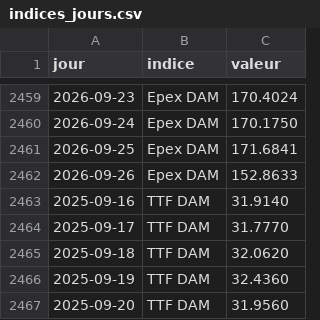
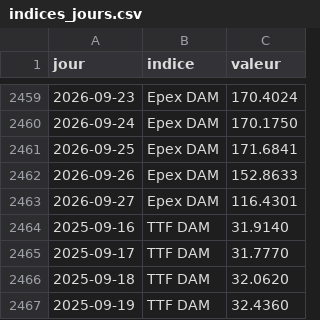
Before and after one commit to amcaw/energy-db, a CSV file: data/indices_jours.csv, drawn as a sheet; only a part is shown, gaps mark what is left out; the shorter side is filled out with more unchanged rows.

```diff
--- a/data/indices_jours.csv
+++ b/data/indices_jours.csv
@@ -2462,2 +2462,3 @@ jour,indice,valeur
 2026-09-26,Epex DAM,152.8633
+2026-09-27,Epex DAM,116.4301
 2025-09-16,TTF DAM,31.9140
```
Also changed, not shown: collecte/data/epex_jours.csv, 11 other files.
